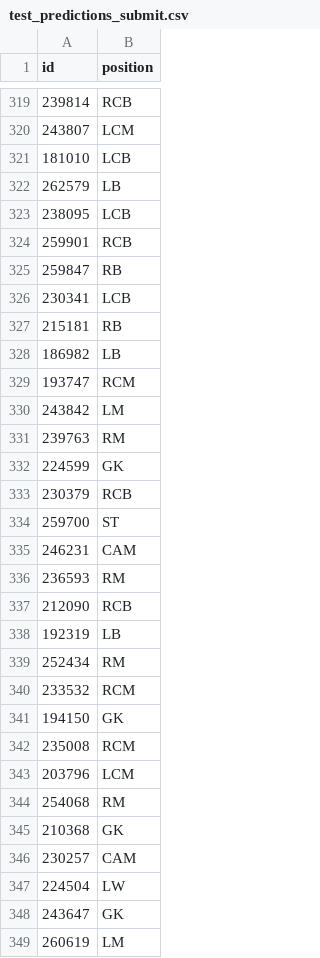
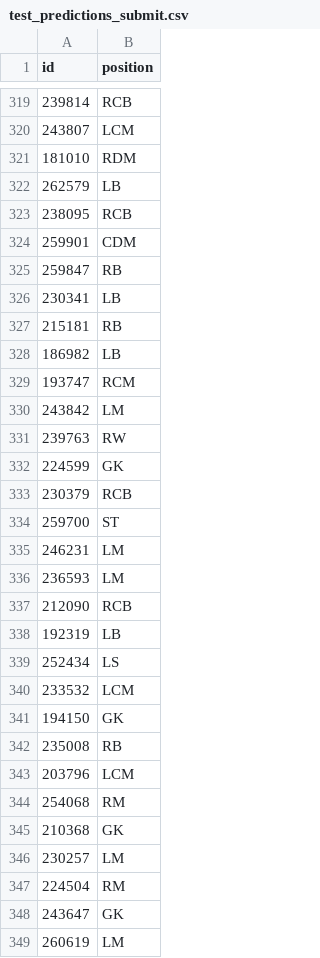
Before and after one commit to arimiche/football_projectML, a CSV file: test_predictions_submit.csv, drawn as a sheet; only a part is shown, gaps mark what is left out; the diff covers the shown part only.

Commit message:
Updating score

```diff
--- a/test_predictions_submit.csv
+++ b/test_predictions_submit.csv
@@ -320,8 +320,8 @@ id,position
 243807,LCM
-181010,LCB
+181010,RDM
 262579,LB
-238095,LCB
-259901,RCB
+238095,RCB
+259901,CDM
 259847,RB
-230341,LCB
+230341,LB
 215181,RB
@@ -330,3 +330,3 @@ id,position
 243842,LM
-239763,RM
+239763,RW
 224599,GK
@@ -334,10 +334,10 @@ id,position
 259700,ST
-246231,CAM
-236593,RM
+246231,LM
+236593,LM
 212090,RCB
 192319,LB
-252434,RM
-233532,RCM
+252434,LS
+233532,LCM
 194150,GK
-235008,RCM
+235008,RB
 203796,LCM
@@ -345,4 +345,4 @@ id,position
 210368,GK
-230257,CAM
-224504,LW
+230257,LM
+224504,RM
 243647,GK
```
Also changed, not shown: 153 edited cells elsewhere in this file.
